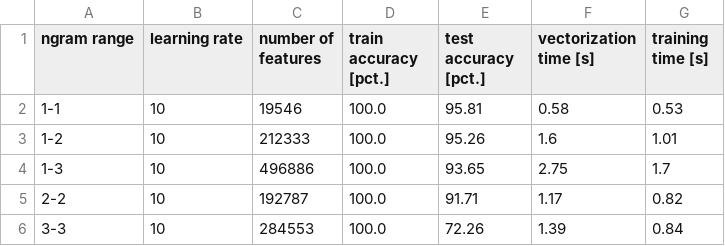
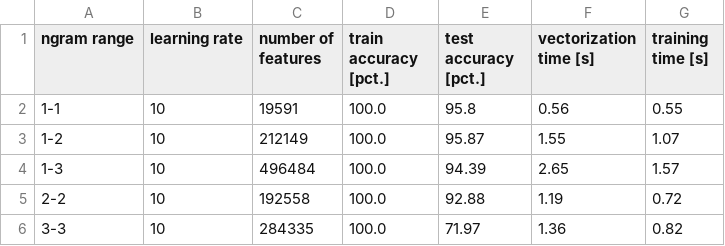
Before and after one commit to PH875/FakeNewsDetection_Project, a CSV file: tables/comparison_ngrams.csv, drawn as a sheet.

```diff
--- a/tables/comparison_ngrams.csv
+++ b/tables/comparison_ngrams.csv
@@ -1,6 +1,6 @@
 ngram range,learning rate,number of features,train accuracy [pct.],test accuracy [pct.],vectorization time [s],training time [s]
-1-1,10,19546,100.0,95.81,0.58,0.53
-1-2,10,212333,100.0,95.26,1.6,1.01
-1-3,10,496886,100.0,93.65,2.75,1.7
-2-2,10,192787,100.0,91.71,1.17,0.82
-3-3,10,284553,100.0,72.26,1.39,0.84
+1-1,10,19591,100.0,95.8,0.56,0.55
+1-2,10,212149,100.0,95.87,1.55,1.07
+1-3,10,496484,100.0,94.39,2.65,1.57
+2-2,10,192558,100.0,92.88,1.19,0.72
+3-3,10,284335,100.0,71.97,1.36,0.82
```
Also changed, not shown: tables/model_comparison_table.csv, tables/vectorization_comparison_table.csv, 8 other files.
